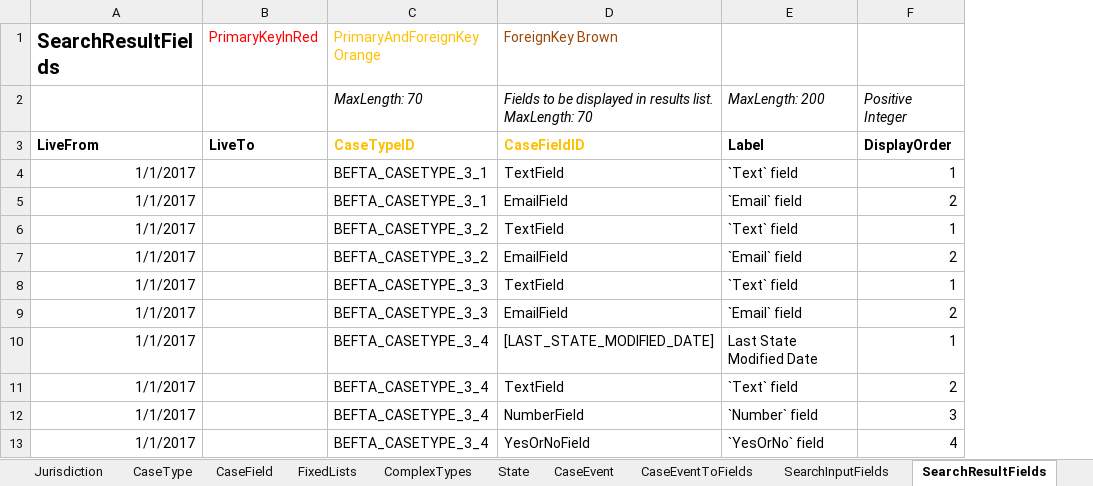
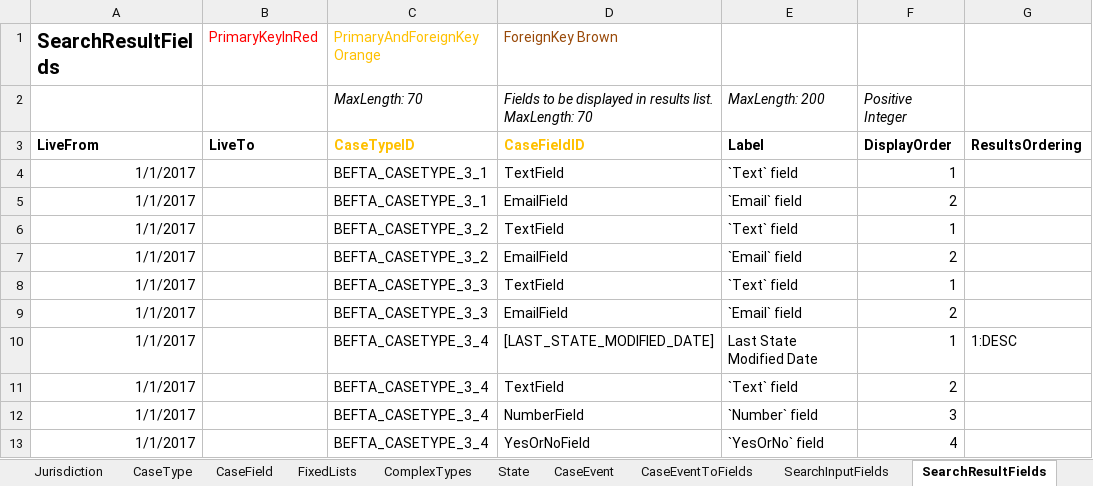
Before and after one commit to hmcts/ccd-definition-store-api, an Excel workbook: aat/src/aat/resources/CCD_BEFTA_JURISDICTION3.xlsx, sheet SearchResultFields, drawn as a sheet; values as stored, in another font and other column widths than the file's, no borders; the diff names each change by its address in the sheet, - before the commit and + after, or states it on an @@ line.

Commit message:
added sort order data for func. tests

```diff
--- a/aat/src/aat/resources/CCD_BEFTA_JURISDICTION3.xlsx (sheet SearchResultFields)
+++ b/aat/src/aat/resources/CCD_BEFTA_JURISDICTION3.xlsx (sheet SearchResultFields)
+column G, rows 3-10: ResultsOrdering |  |  |  |  |  |  | 1:DESC
```
Also changed, not shown: sheet WorkBasketResultFields, sheet CaseField, 2 other files.
